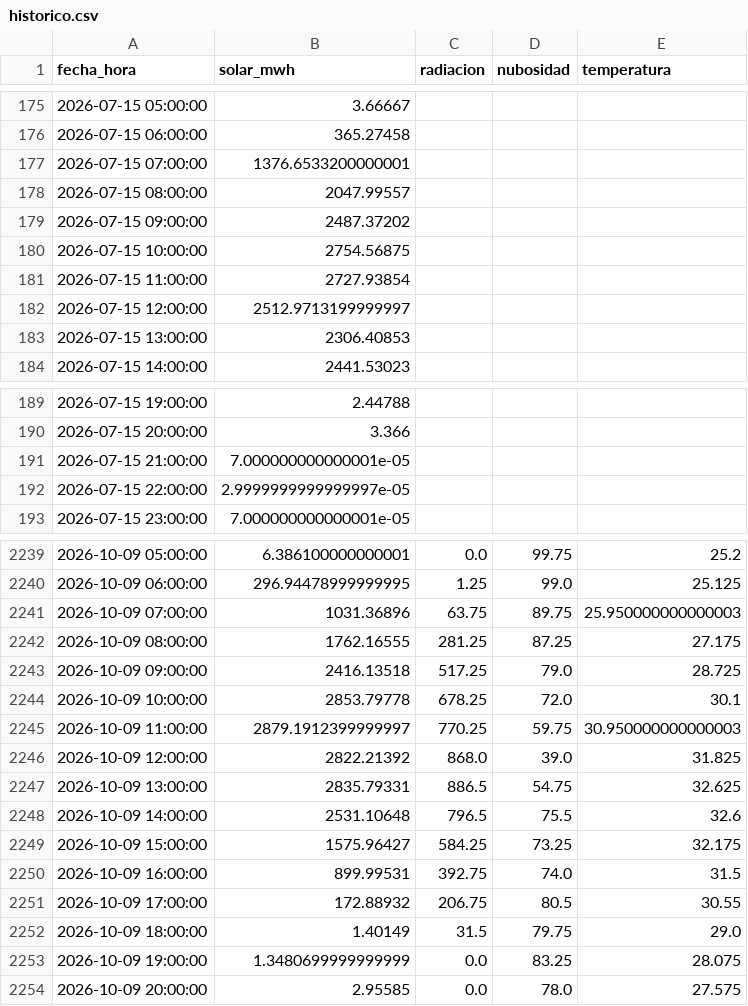
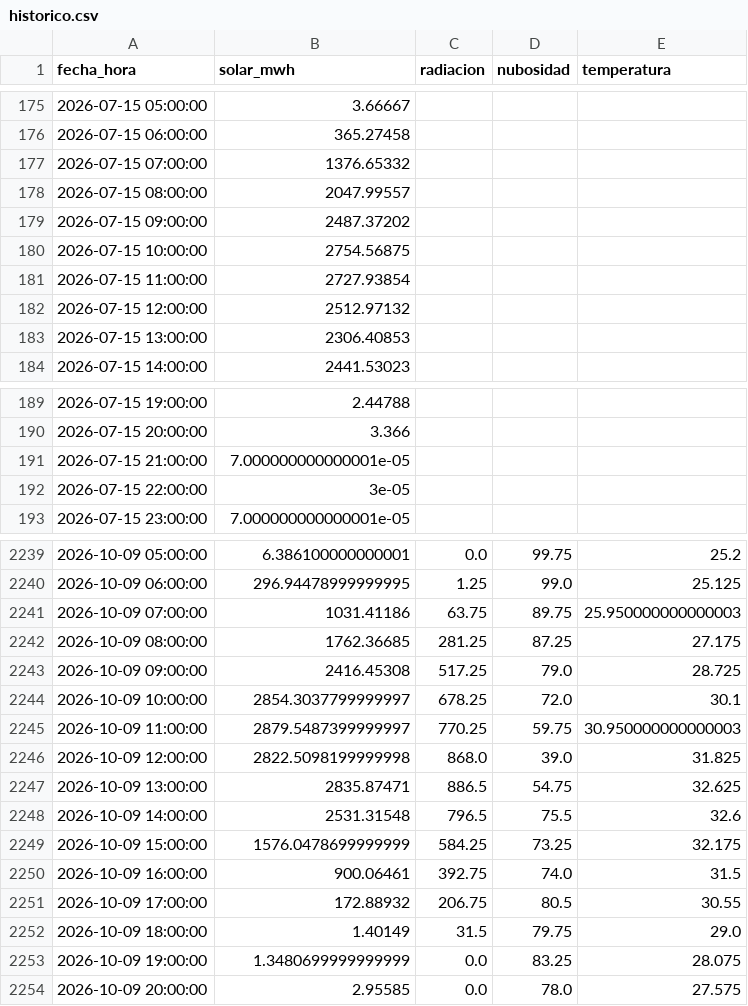
Before and after one commit to JuanCAndes27/liga-solar-xm, a CSV file: datos/historico.csv, drawn as a sheet; only a part is shown, gaps mark what is left out; the diff covers the shown part only.

```diff
--- a/datos/historico.csv
+++ b/datos/historico.csv
@@ -176,3 +176,3 @@ fecha_hora,solar_mwh,radiacion,nubosidad,temperatura
 2026-07-15 06:00:00,365.27458,,,
-2026-07-15 07:00:00,1376.6533200000001,,,
+2026-07-15 07:00:00,1376.65332,,,
 2026-07-15 08:00:00,2047.99557,,,
@@ -181,3 +181,3 @@ fecha_hora,solar_mwh,radiacion,nubosidad,temperatura
 2026-07-15 11:00:00,2727.93854,,,
-2026-07-15 12:00:00,2512.9713199999997,,,
+2026-07-15 12:00:00,2512.97132,,,
 2026-07-15 13:00:00,2306.40853,,,
@@ -191,3 +191,3 @@ fecha_hora,solar_mwh,radiacion,nubosidad,temperatura
 2026-07-15 21:00:00,7.000000000000001e-05,,,
-2026-07-15 22:00:00,2.9999999999999997e-05,,,
+2026-07-15 22:00:00,3e-05,,,
 2026-07-15 23:00:00,7.000000000000001e-05,,,
@@ -2240,12 +2240,12 @@ fecha_hora,solar_mwh,radiacion,nubosidad,temperatura
 2026-10-09 06:00:00,296.94478999999995,1.25,99.0,25.125
-2026-10-09 07:00:00,1031.36896,63.75,89.75,25.950000000000003
-2026-10-09 08:00:00,1762.16555,281.25,87.25,27.175
-2026-10-09 09:00:00,2416.13518,517.25,79.0,28.725
-2026-10-09 10:00:00,2853.79778,678.25,72.0,30.1
-2026-10-09 11:00:00,2879.1912399999997,770.25,59.75,30.950000000000003
-2026-10-09 12:00:00,2822.21392,868.0,39.0,31.825
-2026-10-09 13:00:00,2835.79331,886.5,54.75,32.625
-2026-10-09 14:00:00,2531.10648,796.5,75.5,32.6
-2026-10-09 15:00:00,1575.96427,584.25,73.25,32.175
-2026-10-09 16:00:00,899.99531,392.75,74.0,31.5
+2026-10-09 07:00:00,1031.41186,63.75,89.75,25.950000000000003
+2026-10-09 08:00:00,1762.36685,281.25,87.25,27.175
+2026-10-09 09:00:00,2416.45308,517.25,79.0,28.725
+2026-10-09 10:00:00,2854.3037799999997,678.25,72.0,30.1
+2026-10-09 11:00:00,2879.5487399999997,770.25,59.75,30.950000000000003
+2026-10-09 12:00:00,2822.5098199999998,868.0,39.0,31.825
+2026-10-09 13:00:00,2835.87471,886.5,54.75,32.625
+2026-10-09 14:00:00,2531.31548,796.5,75.5,32.6
+2026-10-09 15:00:00,1576.0478699999999,584.25,73.25,32.175
+2026-10-09 16:00:00,900.06461,392.75,74.0,31.5
 2026-10-09 17:00:00,172.88932,206.75,80.5,30.55
```
Also changed, not shown: 24 added rows elsewhere in this file, 3 other files.
